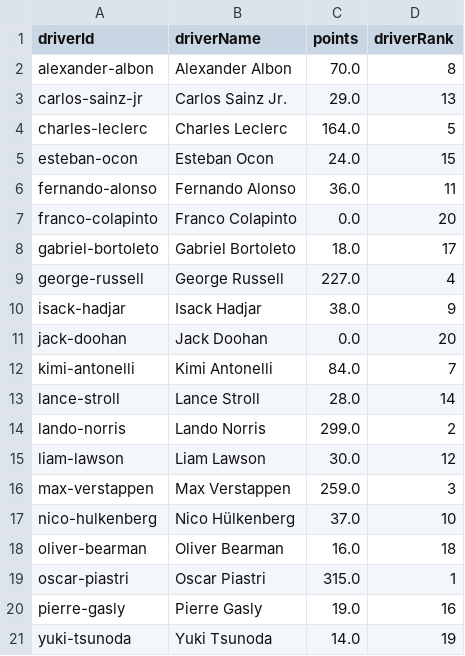
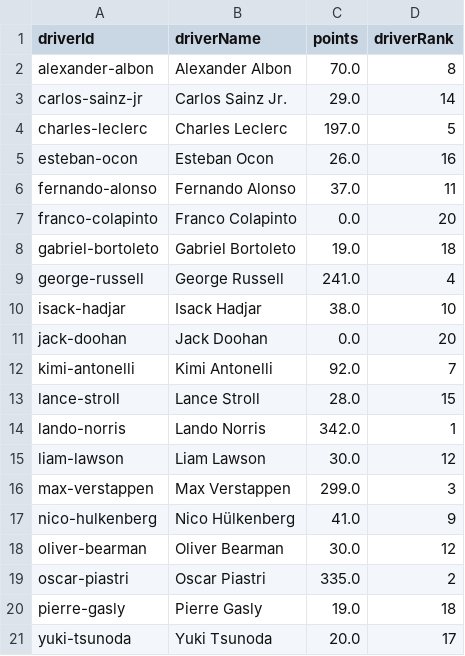
Before and after one commit to gmalbert/f1Analysis, a CSV file: data_files/driver_standings.csv, drawn as a sheet.

```diff
--- a/data_files/driver_standings.csv
+++ b/data_files/driver_standings.csv
@@ -2,20 +2,20 @@ driverId	driverName	points	driverRank
 alexander-albon	Alexander Albon	70.0	8
-carlos-sainz-jr	Carlos Sainz Jr.	29.0	13
-charles-leclerc	Charles Leclerc	164.0	5
-esteban-ocon	Esteban Ocon	24.0	15
-fernando-alonso	Fernando Alonso	36.0	11
+carlos-sainz-jr	Carlos Sainz Jr.	29.0	14
+charles-leclerc	Charles Leclerc	197.0	5
+esteban-ocon	Esteban Ocon	26.0	16
+fernando-alonso	Fernando Alonso	37.0	11
 franco-colapinto	Franco Colapinto	0.0	20
-gabriel-bortoleto	Gabriel Bortoleto	18.0	17
-george-russell	George Russell	227.0	4
-isack-hadjar	Isack Hadjar	38.0	9
+gabriel-bortoleto	Gabriel Bortoleto	19.0	18
+george-russell	George Russell	241.0	4
+isack-hadjar	Isack Hadjar	38.0	10
 jack-doohan	Jack Doohan	0.0	20
-kimi-antonelli	Kimi Antonelli	84.0	7
-lance-stroll	Lance Stroll	28.0	14
-lando-norris	Lando Norris	299.0	2
+kimi-antonelli	Kimi Antonelli	92.0	7
+lance-stroll	Lance Stroll	28.0	15
+lando-norris	Lando Norris	342.0	1
 liam-lawson	Liam Lawson	30.0	12
-max-verstappen	Max Verstappen	259.0	3
-nico-hulkenberg	Nico Hülkenberg	37.0	10
-oliver-bearman	Oliver Bearman	16.0	18
-oscar-piastri	Oscar Piastri	315.0	1
-pierre-gasly	Pierre Gasly	19.0	16
-yuki-tsunoda	Yuki Tsunoda	14.0	19
+max-verstappen	Max Verstappen	299.0	3
+nico-hulkenberg	Nico Hülkenberg	41.0	9
+oliver-bearman	Oliver Bearman	30.0	12
+oscar-piastri	Oscar Piastri	335.0	2
+pierre-gasly	Pierre Gasly	19.0	18
+yuki-tsunoda	Yuki Tsunoda	20.0	17
```
Also changed, not shown: data_files/constructor_standings.csv, 3 other files.
